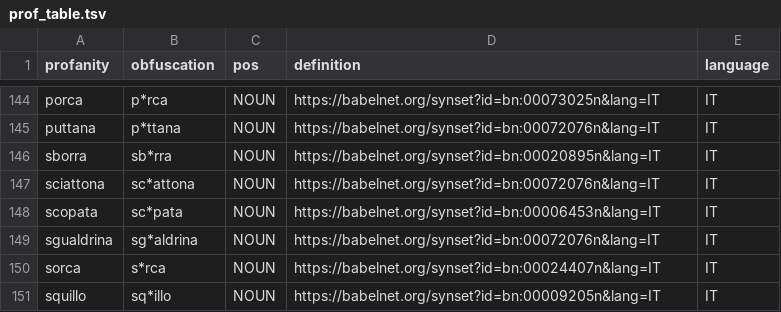
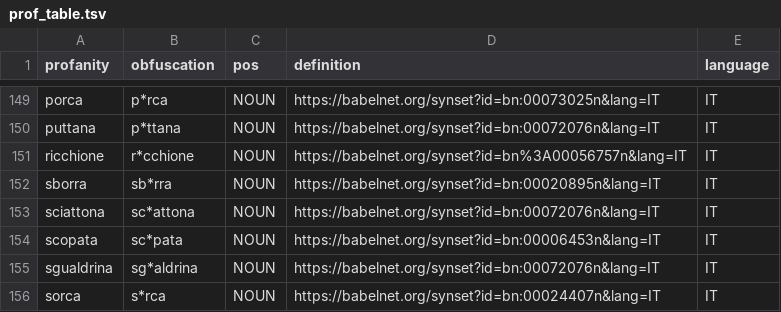
Before and after one commit to dnozza/profanity-obfuscation, a TSV file: resources/prof_table.tsv, drawn as a sheet; only a part is shown, gaps mark what is left out; the shorter side is filled out with more unchanged rows; the diff covers the shown part only.

```diff
--- a/resources/prof_table.tsv
+++ b/resources/prof_table.tsv
@@ -145,2 +150,3 @@ porca	p*rca	NOUN	https://babelnet.org/synset?id=bn:00073025n&lang=IT	IT
 puttana	p*ttana	NOUN	https://babelnet.org/synset?id=bn:00072076n&lang=IT	IT
+ricchione	r*cchione	NOUN	https://babelnet.org/synset?id=bn%3A00056757n&lang=IT	IT
 sborra	sb*rra	NOUN	https://babelnet.org/synset?id=bn:00020895n&lang=IT	IT
```
Also changed, not shown: 8 added rows elsewhere in this file.
